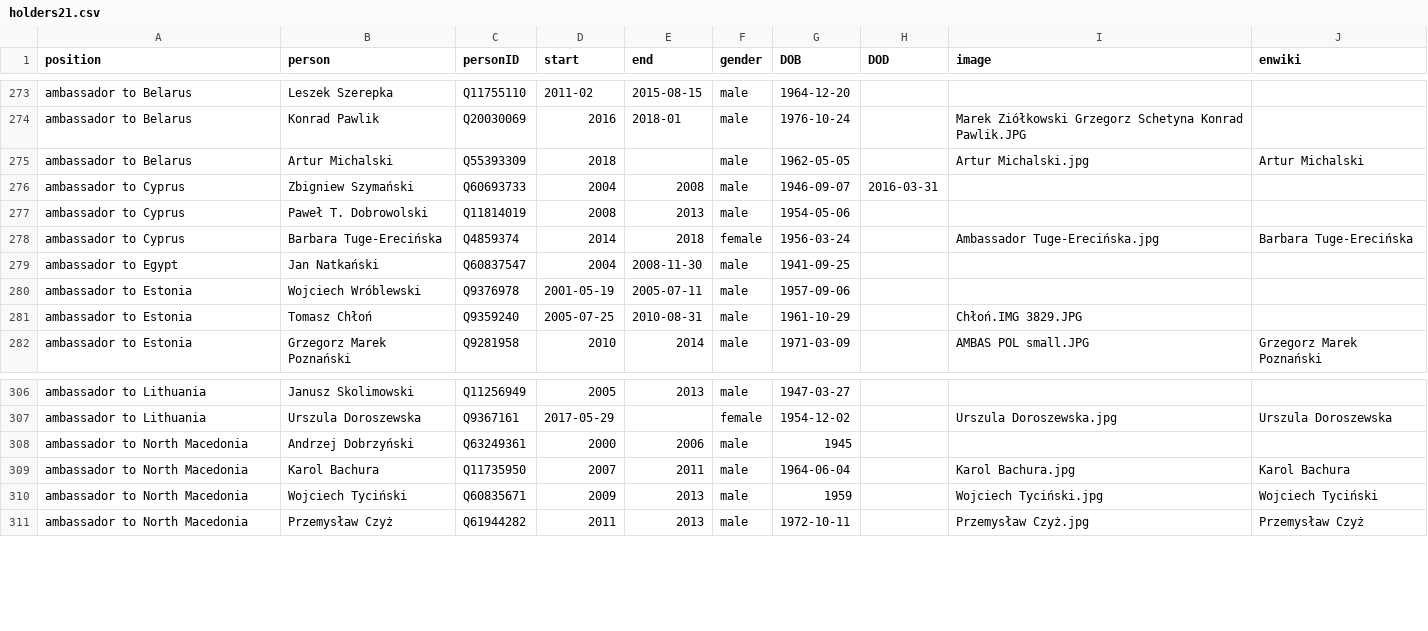
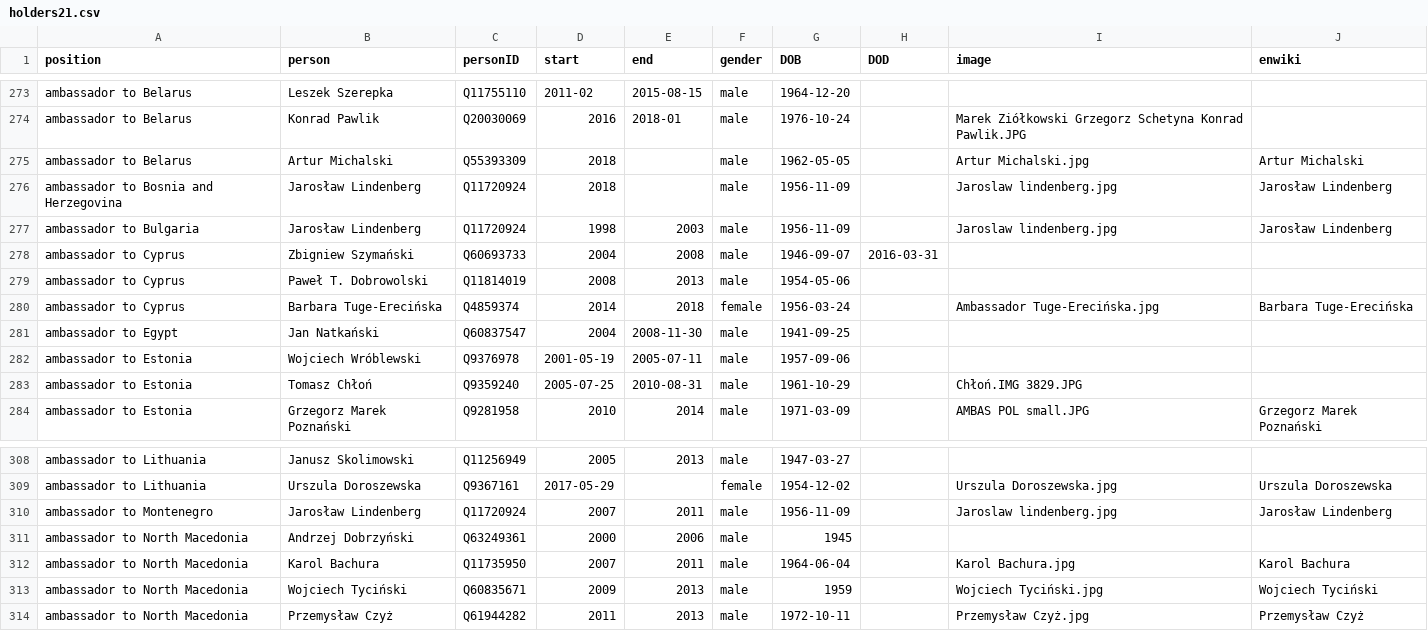
Before and after one commit to every-politician-scrapers/poland-cabinet, a CSV file: html/holders21.csv, drawn as a sheet; only a part is shown, gaps mark what is left out; the diff names each change by its address in the sheet, - before the commit and + after, or states it on an @@ line.

```diff
--- a/html/holders21.csv
+++ b/html/holders21.csv
+row 276: ambassador to Bosnia and Herzegovina | Jarosław Lindenberg | Q11720924 | 2018 |  | male | 1956-11-09 |  | Jaroslaw lindenberg.jpg | Jarosław Lindenberg
+row 277: ambassador to Bulgaria | Jarosław Lindenberg | Q11720924 | 1998 | 2003 | male | 1956-11-09 |  | Jaroslaw lindenberg.jpg | Jarosław Lindenberg
+row 310: ambassador to Montenegro | Jarosław Lindenberg | Q11720924 | 2007 | 2011 | male | 1956-11-09 |  | Jaroslaw lindenberg.jpg | Jarosław Lindenberg
```
Also changed, not shown: html/family.csv, 1 other file.
